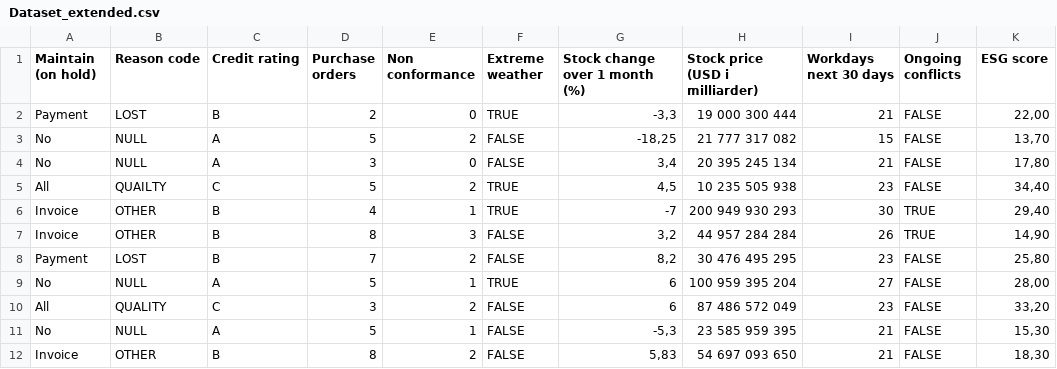
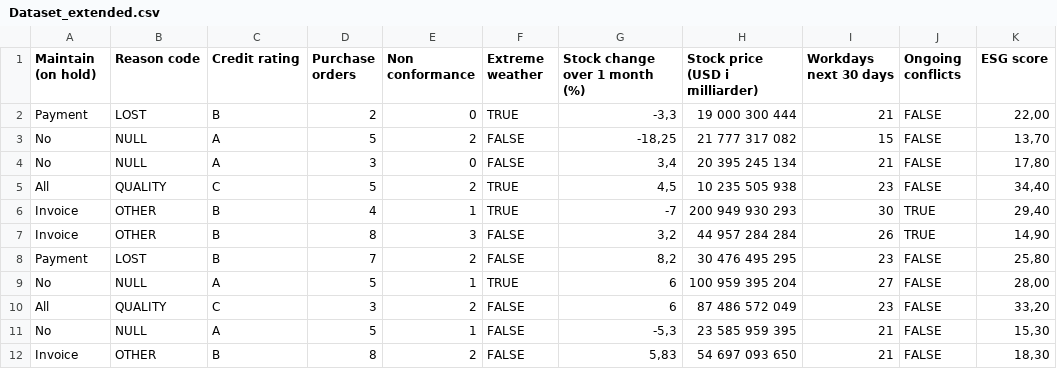
Before and after one commit to JessikaLinnea/Bacheloroppgave, a CSV file: Dataset_extended.csv, drawn as a sheet; only a part is shown; the diff names each change by its address in the sheet, - before the commit and + after, or states it on an @@ line.

Commit message:
made

```diff
--- a/Dataset_extended.csv
+++ b/Dataset_extended.csv
-B5 (Reason code): QUAILTY
+B5 (Reason code): QUALITY
```
